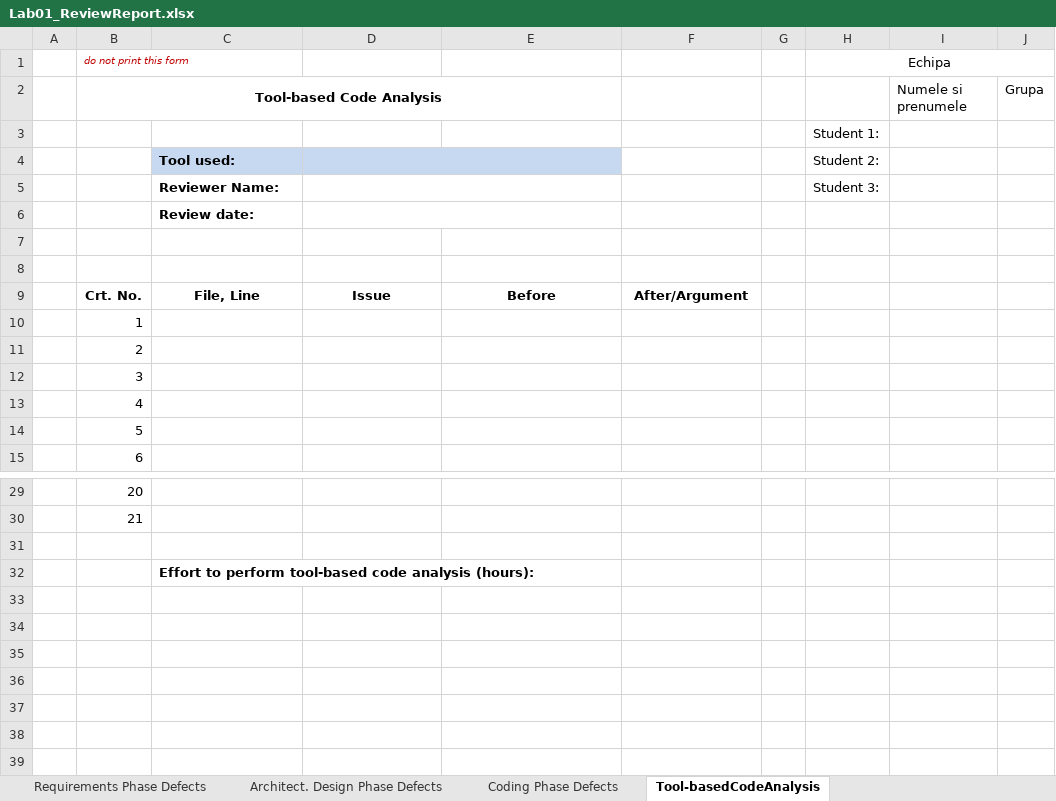
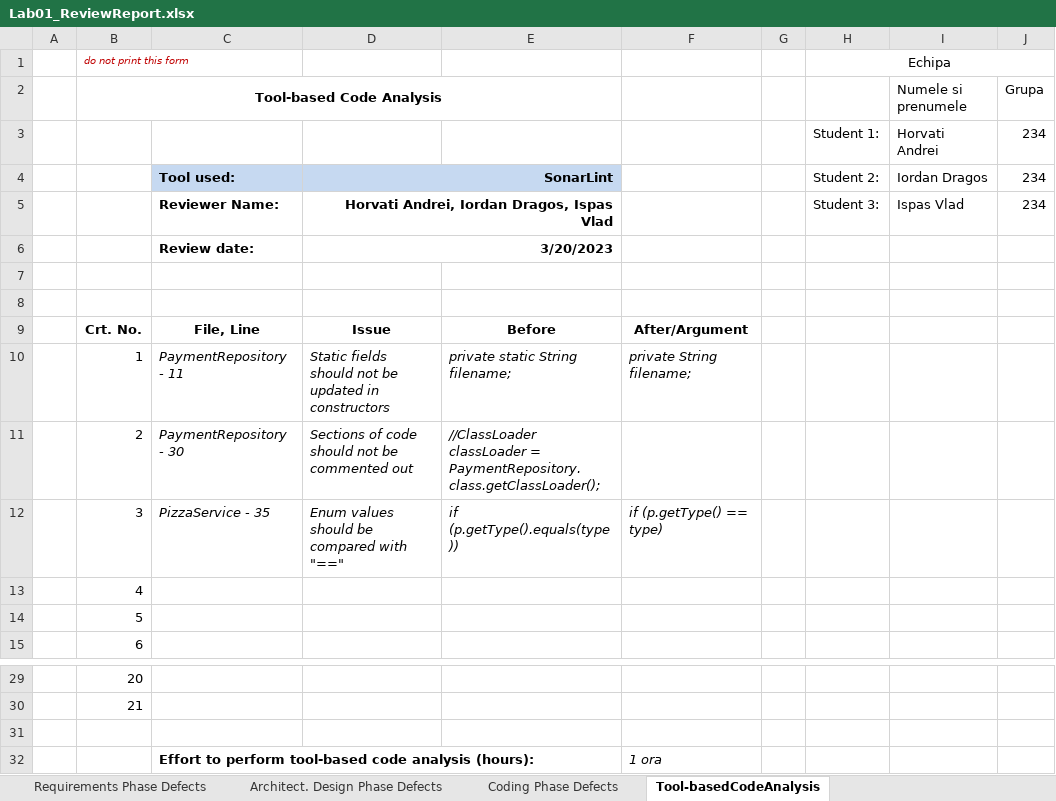
Before and after one commit to J00rdan/PizzaShop, an Excel workbook: Docs/Lab01/Lab01_ReviewReport.xlsx, sheet Tool-basedCodeAnalysis, drawn as a sheet; only a part is shown, gaps mark what is left out; values as stored, in another font and other column widths than the file's, no borders; removed rows and columns are numbered as before the commit, all else as after; the diff names each change by its address in the sheet, - before the commit and + after, or states it on an @@ line.

Commit message:
SonarLint review

```diff
--- a/Docs/Lab01/Lab01_ReviewReport.xlsx (sheet Tool-basedCodeAnalysis)
+++ b/Docs/Lab01/Lab01_ReviewReport.xlsx (sheet Tool-basedCodeAnalysis)
-row 3:  |  |  |  |  |  |  | Student 1:
-row 4:  |  | Tool used: |  |  |  |  | Student 2:
-row 5:  |  | Reviewer Name: |  |  |  |  | Student 3:
-row 6:  |  | Review date:
+row 3:  |  |  |  |  |  |  | Student 1: | Horvati Andrei | 234
+row 4:  |  | Tool used: | SonarLint |  |  |  | Student 2: | Iordan Dragos | 234
+row 5:  |  | Reviewer Name: | Horvati Andrei, Iordan Dragos, Ispas Vlad |  |  |  | Student 3: | Ispas Vlad | 234
+row 6:  |  | Review date: | 3/20/2023
-C10: (empty)
+C10: PaymentRepository - 11
-D10: (empty)
+D10: Static fields should not be updated in constructors
-E10: (empty)
+E10: private static String filename;
-F10: (empty)
+F10: private String filename;
-C11: (empty)
+C11: PaymentRepository - 30
-D11: (empty)
+D11: Sections of code should not be commented out
-E11: (empty)
+E11: //ClassLoader classLoader = PaymentRepository.class.getClassLoader();
-C12: (empty)
+C12: PizzaService - 35
-D12: (empty)
+D12: Enum values should be compared with "=="
-E12: (empty)
+E12: if (p.getType().equals(type))
-F12: (empty)
+F12: if (p.getType() == type)
-F32: (empty)
+F32: 1 ora
```
Also changed, not shown: 3 other files.
